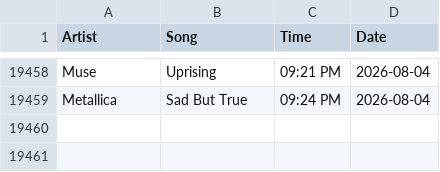
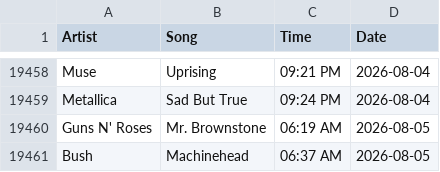
Before and after one commit to PeytonJStrack/WWSK-Song-Analysis-And-Dashboard, a CSV file: data/Shark_Data.csv, drawn as a sheet; only a part is shown, gaps mark what is left out.

```diff
--- a/data/Shark_Data.csv
+++ b/data/Shark_Data.csv
@@ -19459 +19459,3 @@ Muse,Uprising,09:21 PM,2026-08-04
 Metallica,Sad But True,09:24 PM,2026-08-04
+Guns N' Roses,Mr. Brownstone,06:19 AM,2026-08-05
+Bush,Machinehead,06:37 AM,2026-08-05
```
